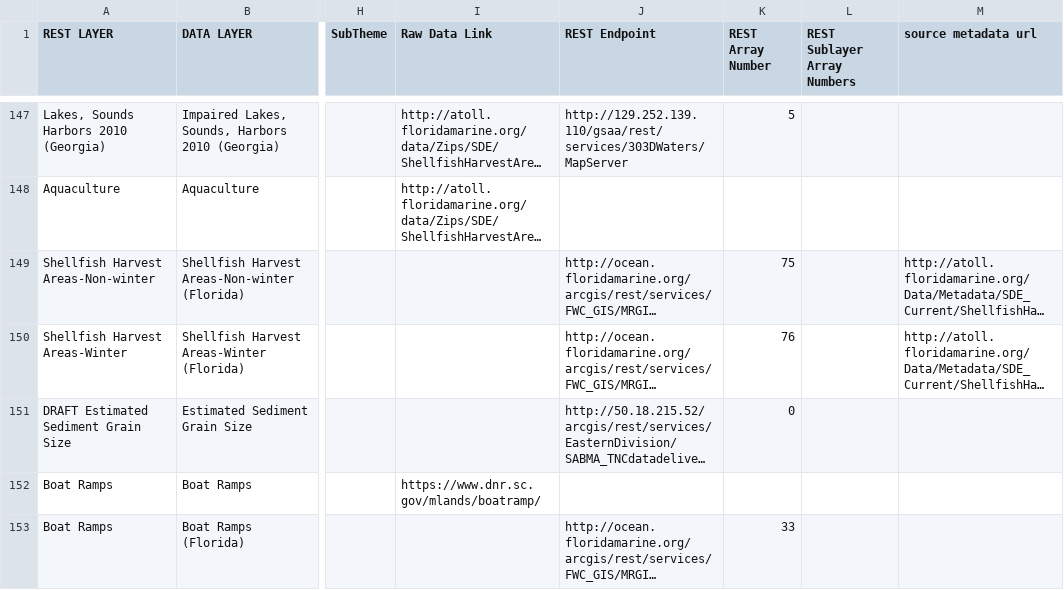
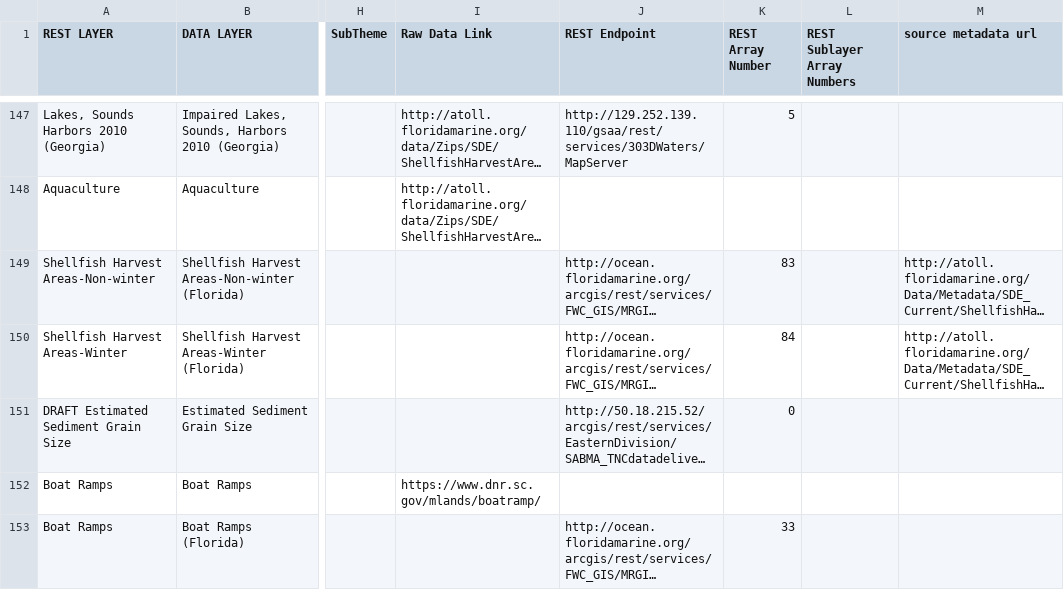
Before and after one commit to gsaaportal/marco-portal, a CSV file: marco/general/management/controlFileMaster.csv, drawn as a sheet; only a part is shown, gaps mark what is left out; long unchanged cells end in …; the diff names each change by its address in the sheet, - before the commit and + after, or states it on an @@ line.

Commit message:
UPdated shellfish harvest areas.

```diff
--- a/marco/general/management/controlFileMaster.csv
+++ b/marco/general/management/controlFileMaster.csv
-K149 (REST Array Number): 75
+K149 (REST Array Number): 83
-K150 (REST Array Number): 76
+K150 (REST Array Number): 84
```
